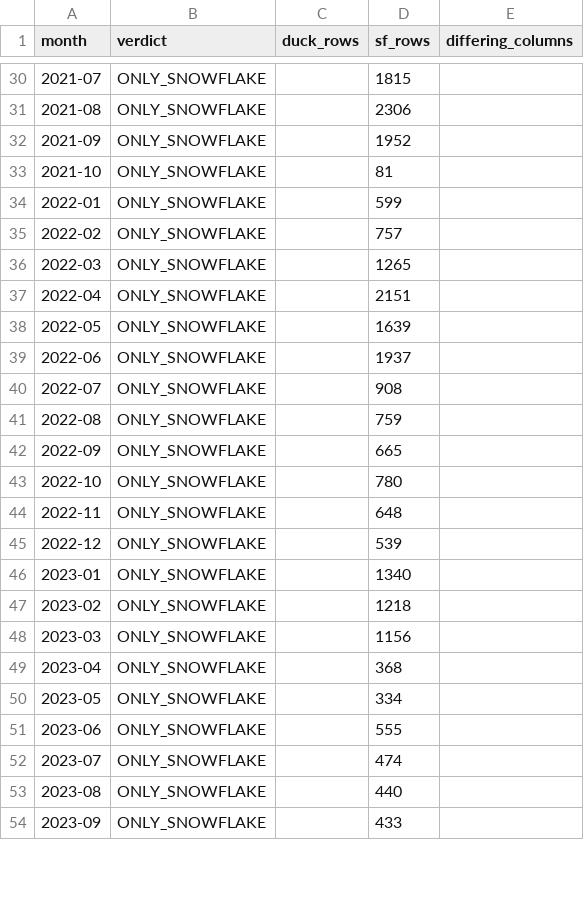
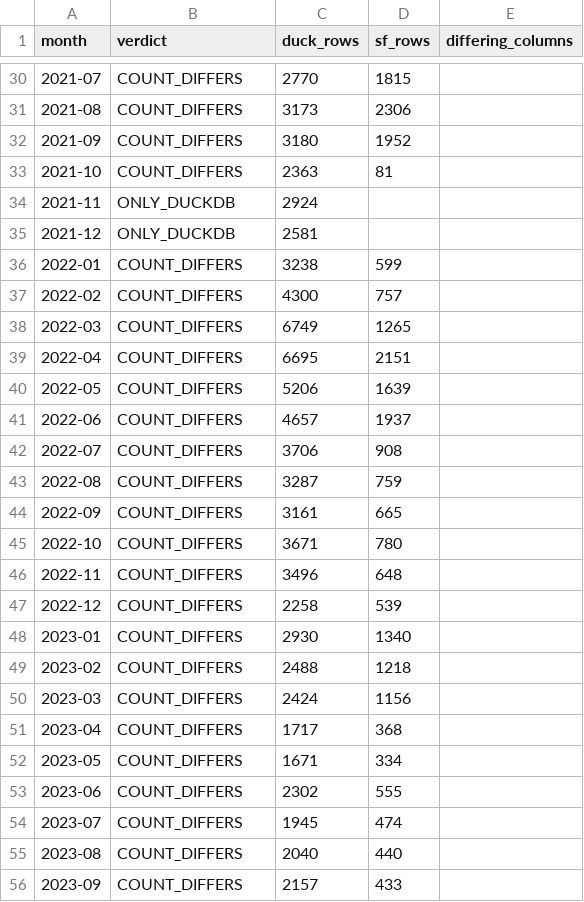
Before and after one commit to access-social-care/dbt-asc, a CSV file: docs/parity/helplines_carers_uk_months.csv, drawn as a sheet; only a part is shown, gaps mark what is left out; the diff covers the shown part only.

```diff
--- a/docs/parity/helplines_carers_uk_months.csv
+++ b/docs/parity/helplines_carers_uk_months.csv
@@ -30,25 +30,27 @@ month,verdict,duck_rows,sf_rows,differing_columns
-2021-07,ONLY_SNOWFLAKE,,1815,
-2021-08,ONLY_SNOWFLAKE,,2306,
-2021-09,ONLY_SNOWFLAKE,,1952,
-2021-10,ONLY_SNOWFLAKE,,81,
-2022-01,ONLY_SNOWFLAKE,,599,
-2022-02,ONLY_SNOWFLAKE,,757,
-2022-03,ONLY_SNOWFLAKE,,1265,
-2022-04,ONLY_SNOWFLAKE,,2151,
-2022-05,ONLY_SNOWFLAKE,,1639,
-2022-06,ONLY_SNOWFLAKE,,1937,
-2022-07,ONLY_SNOWFLAKE,,908,
-2022-08,ONLY_SNOWFLAKE,,759,
-2022-09,ONLY_SNOWFLAKE,,665,
-2022-10,ONLY_SNOWFLAKE,,780,
-2022-11,ONLY_SNOWFLAKE,,648,
-2022-12,ONLY_SNOWFLAKE,,539,
-2023-01,ONLY_SNOWFLAKE,,1340,
-2023-02,ONLY_SNOWFLAKE,,1218,
-2023-03,ONLY_SNOWFLAKE,,1156,
-2023-04,ONLY_SNOWFLAKE,,368,
-2023-05,ONLY_SNOWFLAKE,,334,
-2023-06,ONLY_SNOWFLAKE,,555,
-2023-07,ONLY_SNOWFLAKE,,474,
-2023-08,ONLY_SNOWFLAKE,,440,
-2023-09,ONLY_SNOWFLAKE,,433,
+2021-07,COUNT_DIFFERS,2770,1815,
+2021-08,COUNT_DIFFERS,3173,2306,
+2021-09,COUNT_DIFFERS,3180,1952,
+2021-10,COUNT_DIFFERS,2363,81,
+2021-11,ONLY_DUCKDB,2924,,
+2021-12,ONLY_DUCKDB,2581,,
+2022-01,COUNT_DIFFERS,3238,599,
+2022-02,COUNT_DIFFERS,4300,757,
+2022-03,COUNT_DIFFERS,6749,1265,
+2022-04,COUNT_DIFFERS,6695,2151,
+2022-05,COUNT_DIFFERS,5206,1639,
+2022-06,COUNT_DIFFERS,4657,1937,
+2022-07,COUNT_DIFFERS,3706,908,
+2022-08,COUNT_DIFFERS,3287,759,
+2022-09,COUNT_DIFFERS,3161,665,
+2022-10,COUNT_DIFFERS,3671,780,
+2022-11,COUNT_DIFFERS,3496,648,
+2022-12,COUNT_DIFFERS,2258,539,
+2023-01,COUNT_DIFFERS,2930,1340,
+2023-02,COUNT_DIFFERS,2488,1218,
+2023-03,COUNT_DIFFERS,2424,1156,
+2023-04,COUNT_DIFFERS,1717,368,
+2023-05,COUNT_DIFFERS,1671,334,
+2023-06,COUNT_DIFFERS,2302,555,
+2023-07,COUNT_DIFFERS,1945,474,
+2023-08,COUNT_DIFFERS,2040,440,
+2023-09,COUNT_DIFFERS,2157,433,
```
Also changed, not shown: 78 edited cells elsewhere in this file, 4 other files.
